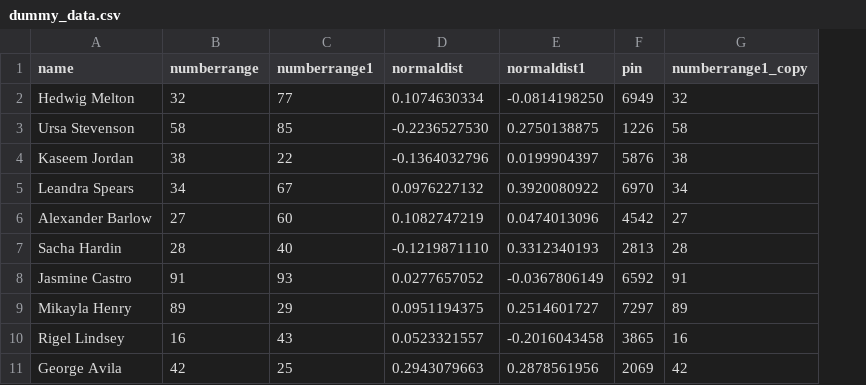
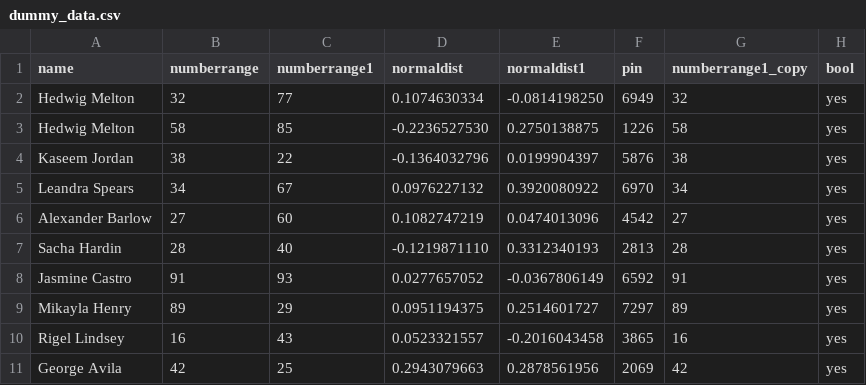
Before and after one commit to t-affeldt/causality-checker, a CSV file: dummy_data.csv, drawn as a sheet; only a part is shown; the diff names each change by its address in the sheet, - before the commit and + after, or states it on an @@ line.

Commit message:
add indexing for categorical values

```diff
--- a/dummy_data.csv
+++ b/dummy_data.csv
+column H (bool), rows 2-11: all yes
-A3 (name): Ursa Stevenson
+A3 (name): Hedwig Melton
```
Also changed, not shown: 1 other file.
